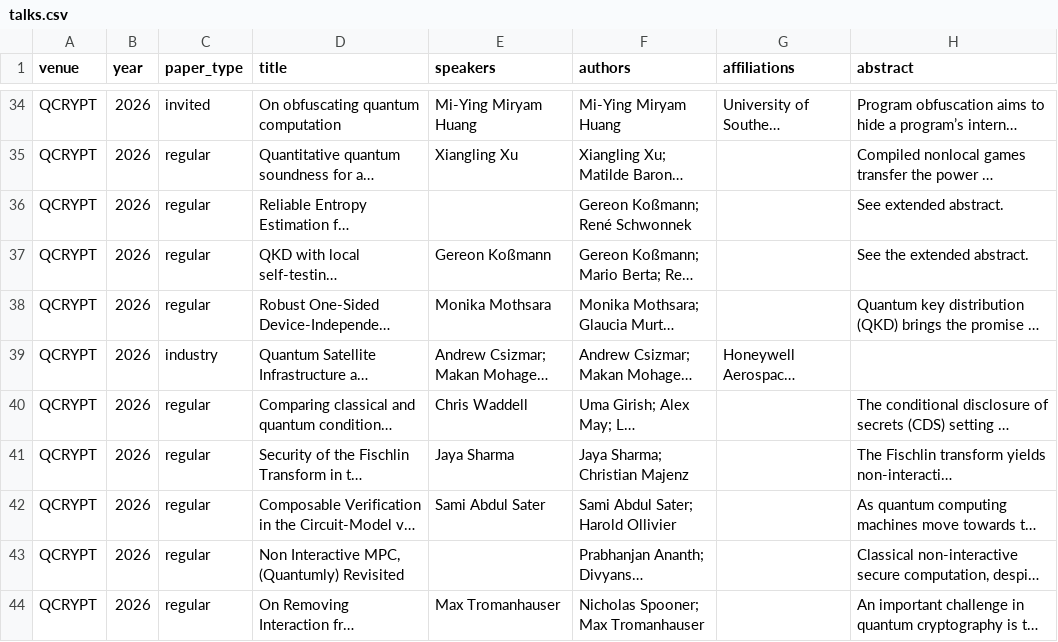
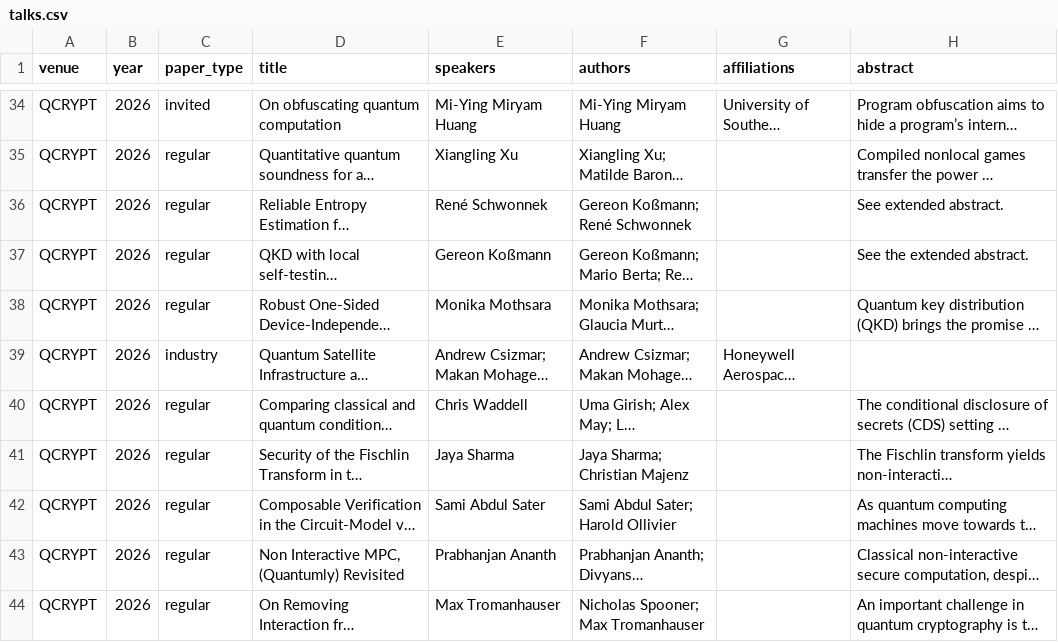
Before and after one commit to IAQI/QuantumDB, a CSV file: data/conferences/qcrypt_2026/talks.csv, drawn as a sheet; only a part is shown, gaps mark what is left out; long unchanged cells end in …; the diff names each change by its address in the sheet, - before the commit and + after, or states it on an @@ line.

```diff
--- a/data/conferences/qcrypt_2026/talks.csv
+++ b/data/conferences/qcrypt_2026/talks.csv
-E36 (speakers): (empty)
+E36 (speakers): René Schwonnek
-E43 (speakers): (empty)
+E43 (speakers): Prabhanjan Ananth
```
Also changed, not shown: 1 other file.
